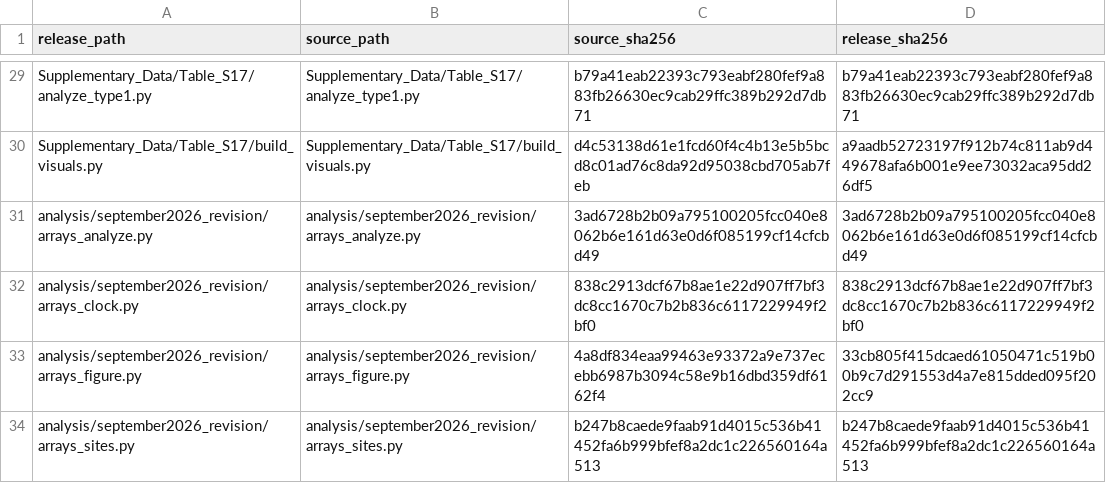
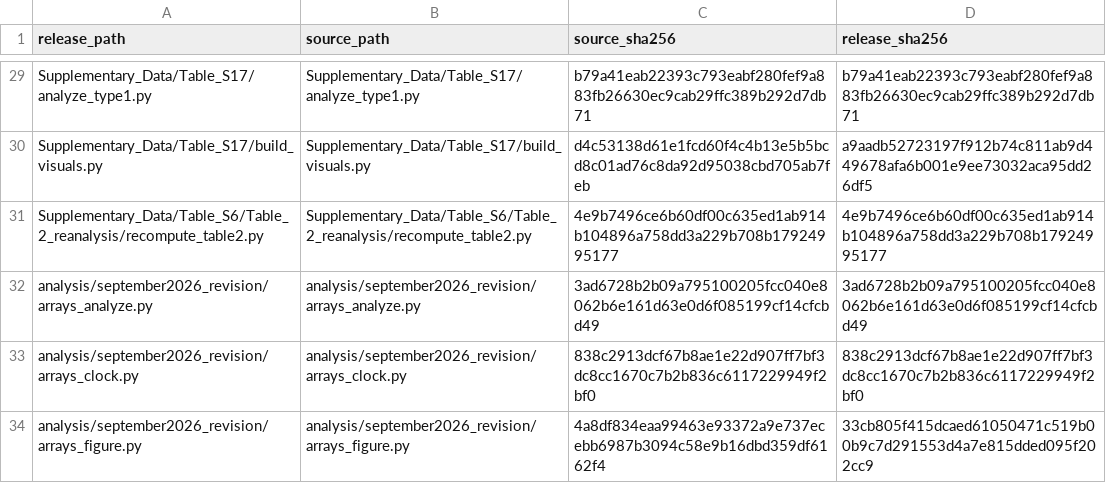
Before and after one commit to dmworstell/hml2-pangenome, a TSV file: source_inventory.tsv, drawn as a sheet; only a part is shown, gaps mark what is left out; the shorter side is filled out with more unchanged rows; the diff names each change by its address in the sheet, - before the commit and + after, or states it on an @@ line.

```diff
--- a/source_inventory.tsv
+++ b/source_inventory.tsv
+row 31: Supplementary_Data/Table_S6/Table_2_reanalysis/recompute_table2.py | Supplementary_Data/Table_S6/Table_2_reanalysis/recompute_table2.py | 4e9b7496ce6b60df00c635ed1ab914b104896a758dd3a229b708b17924995177 | 4e9b7496ce6b60df00c635ed1ab914b104896a758dd3a229b708b17924995177
```
Also changed, not shown: Supplementary_Data/source_manifest.tsv, release_manifest.tsv, 13 other files.
